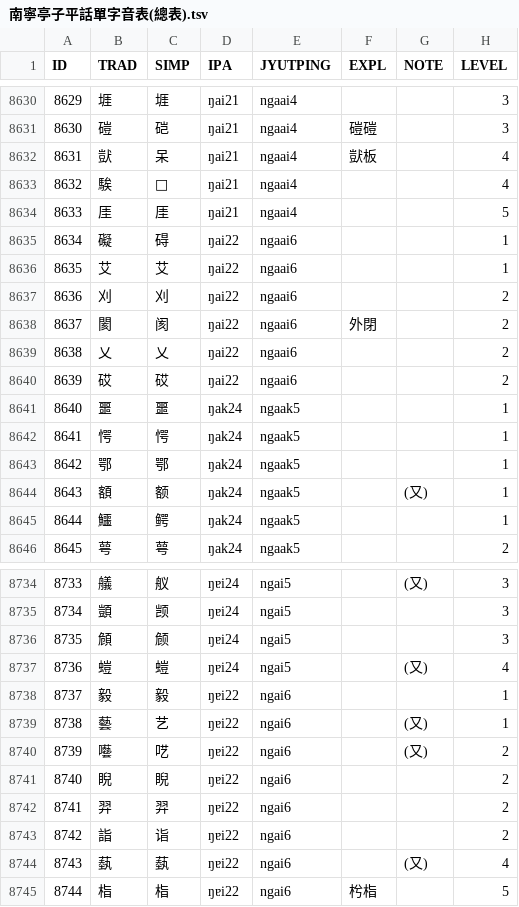
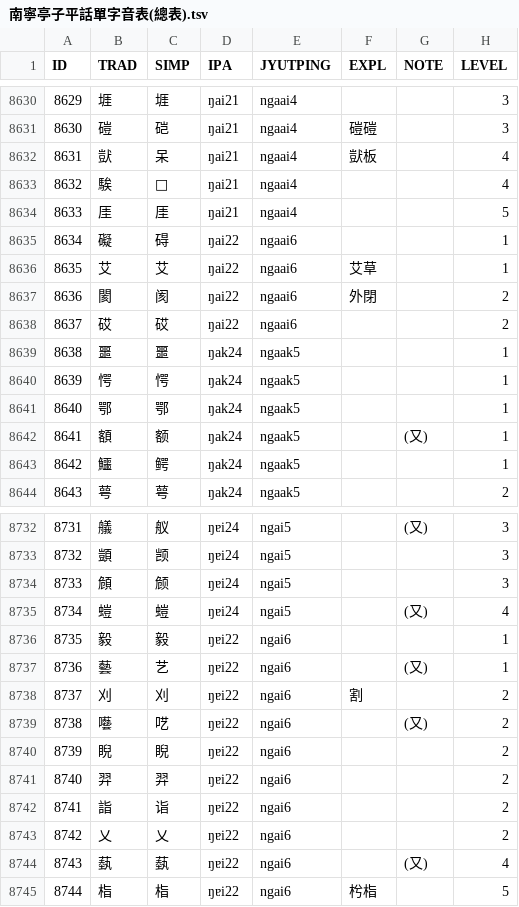
Before and after one commit to leimaau/Nanning-Dialect-Manual, a TSV file: 南寧亭子平話單字音表(總表).tsv, drawn as a sheet; only a part is shown, gaps mark what is left out; removed rows and columns are numbered as before the commit, all else as after; the diff names each change by its address in the sheet, - before the commit and + after, or states it on an @@ line.

```diff
--- a/南寧亭子平話單字音表(總表).tsv
+++ b/南寧亭子平話單字音表(總表).tsv
-F8636 (EXPL): (empty)
+F8636 (EXPL): 艾草
-row 8637: 8636 | 刈 | 刈 | ŋai22 | ngaai6 |  |  | 2
@@ column A (ID) renumbered between rows 8637 and 8742 @@
-row 8639: 8638 | 乂 | 乂 | ŋai22 | ngaai6 |  |  | 2
+row 8738: 8737 | 刈 | 刈 | ŋɐi22 | ngai6 | 割 |  | 2
+row 8743: 8742 | 乂 | 乂 | ŋɐi22 | ngai6 |  |  | 2
```
Also changed, not shown: 南寧白話單字音表(總表).tsv, 衍生產品/南寧亭子平話同音字表(總表).tsv, 2 other files.
